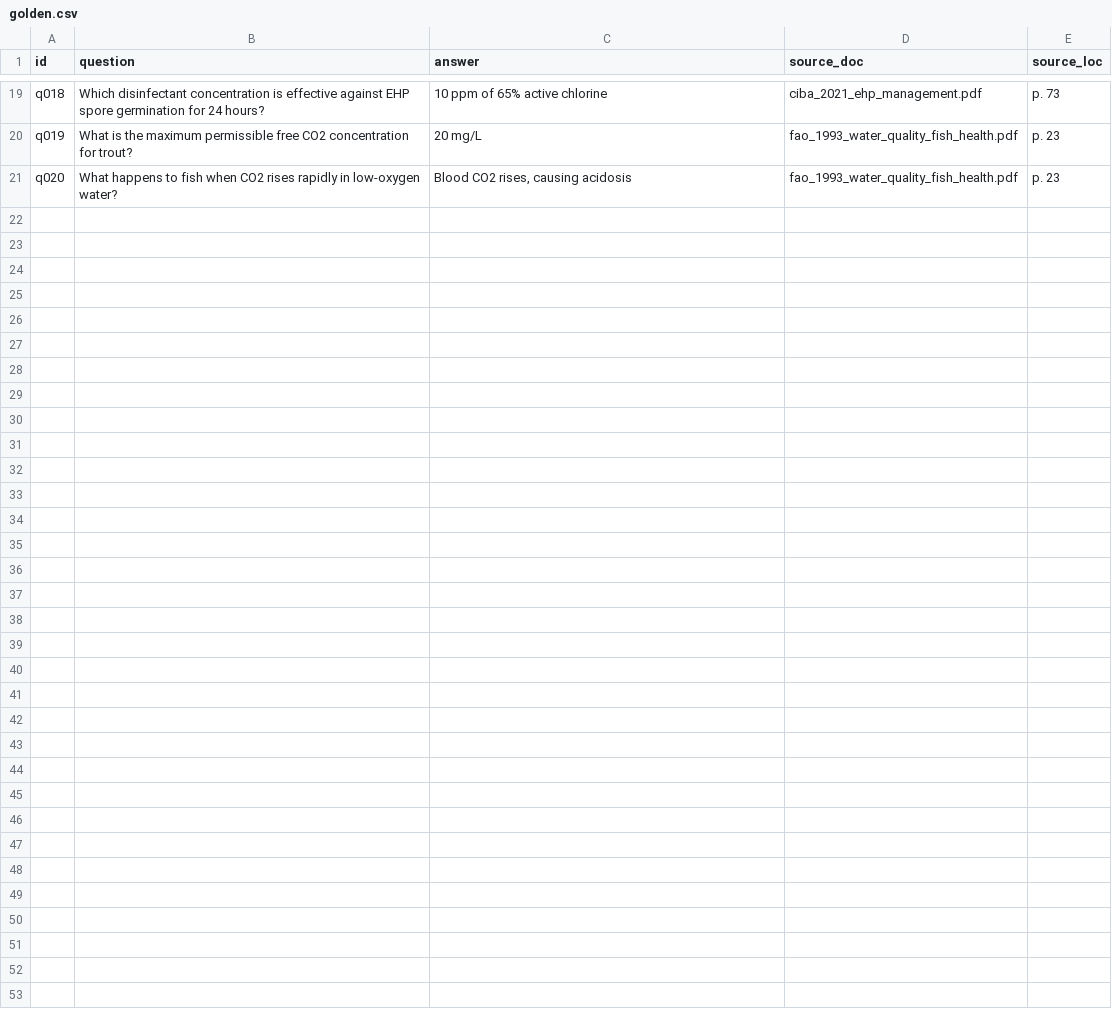
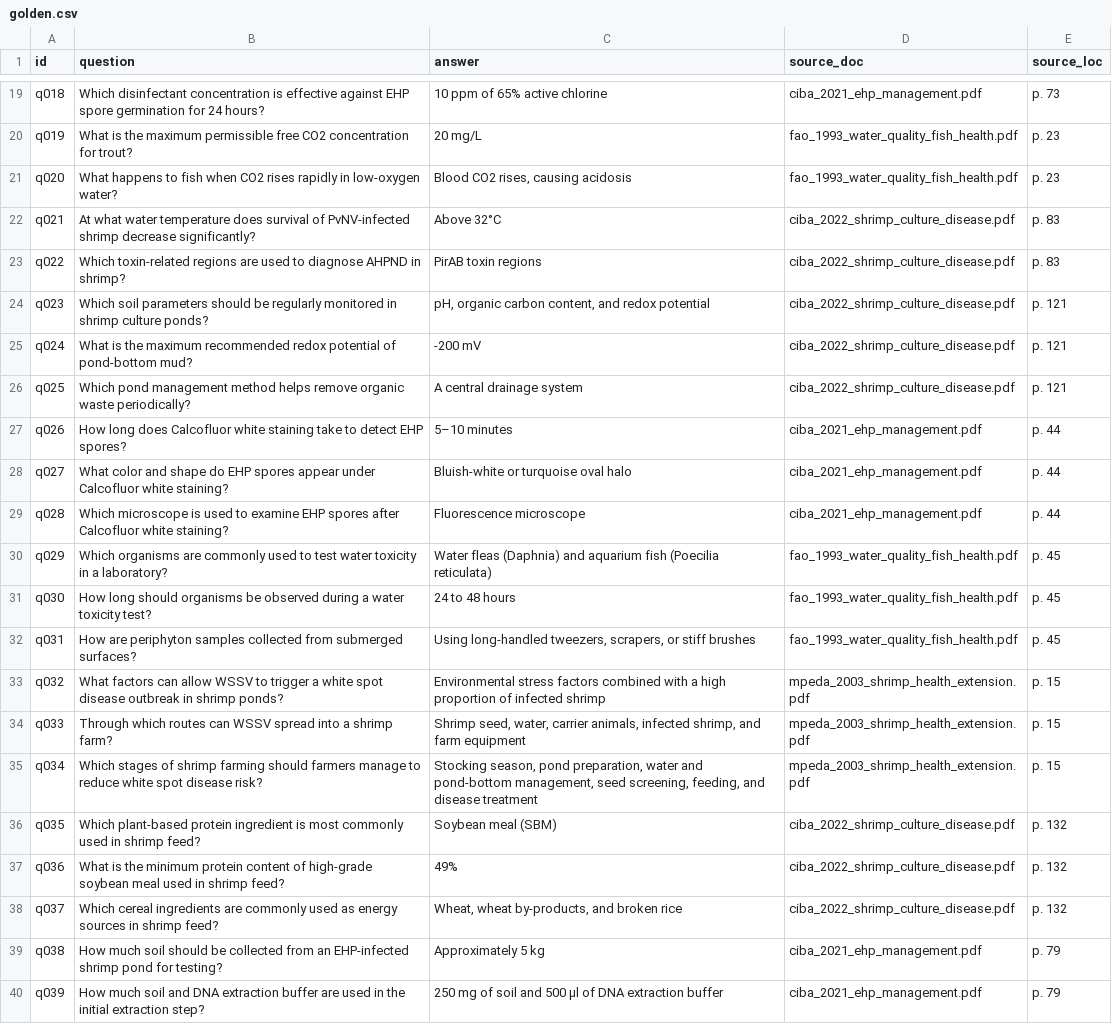
Before and after one commit to Mahesh3494/AquaRAG, a CSV file: data/golden.csv, drawn as a sheet; only a part is shown, gaps mark what is left out; the diff covers the shown part only.

Commit message:
Golden set: add q021–q050 (AI-assisted, page-verified)

```diff
--- a/data/golden.csv
+++ b/data/golden.csv
@@ -21 +21,20 @@ q019,What is the maximum permissible free CO2 concentration for trout?,20 mg/L,f
 q020,What happens to fish when CO2 rises rapidly in low-oxygen water?,"Blood CO2 rises, causing acidosis",fao_1993_water_quality_fish_health.pdf,p. 23
+q021,"At what water temperature does survival of PvNV-infected shrimp decrease significantly?","Above 32°C",ciba_2022_shrimp_culture_disease.pdf,p. 83
+q022,"Which toxin-related regions are used to diagnose AHPND in shrimp?","PirAB toxin regions",ciba_2022_shrimp_culture_disease.pdf,p. 83
+q023,"Which soil parameters should be regularly monitored in shrimp culture ponds?","pH, organic carbon content, and redox potential",ciba_2022_shrimp_culture_disease.pdf,p. 121
+q024,"What is the maximum recommended redox potential of pond-bottom mud?","-200 mV",ciba_2022_shrimp_culture_disease.pdf,p. 121
+q025,"Which pond management method helps remove organic waste periodically?","A central drainage system",ciba_2022_shrimp_culture_disease.pdf,p. 121
+q026,"How long does Calcofluor white staining take to detect EHP spores?","5–10 minutes",ciba_2021_ehp_management.pdf,p. 44
+q027,"What color and shape do EHP spores appear under Calcofluor white staining?","Bluish-white or turquoise oval halo",ciba_2021_ehp_management.pdf,p. 44
+q028,"Which microscope is used to examine EHP spores after Calcofluor white staining?","Fluorescence microscope",ciba_2021_ehp_management.pdf,p. 44
+q029,"Which organisms are commonly used to test water toxicity in a laboratory?","Water fleas (Daphnia) and aquarium fish (Poecilia reticulata)",fao_1993_water_quality_fish_health.pdf,p. 45
+q030,"How long should organisms be observed during a water toxicity test?","24 to 48 hours",fao_1993_water_quality_fish_health.pdf,p. 45
+q031,"How are periphyton samples collected from submerged surfaces?","Using long-handled tweezers, scrapers, or stiff brushes",fao_1993_water_quality_fish_health.pdf,p. 45
+q032,"What factors can allow WSSV to trigger a white spot disease outbreak in shrimp ponds?","Environmental stress factors combined with a high proportion of infected shrimp",mpeda_2003_shrimp_health_extension.pdf,p. 15
+q033,"Through which routes can WSSV spread into a shrimp farm?","Shrimp seed, water, carrier animals, infected shrimp, and farm equipment",mpeda_2003_shrimp_health_extension.pdf,p. 15
+q034,"Which stages of shrimp farming should farmers manage to reduce white spot disease risk?","Stocking season, pond preparation, water and pond-bottom management, seed screening, feeding, and disease treatment",mpeda_2003_shrimp_health_extension.pdf,p. 15
+q035,"Which plant-based protein ingredient is most commonly used in shrimp feed?","Soybean meal (SBM)",ciba_2022_shrimp_culture_disease.pdf,p. 132
+q036,"What is the minimum protein content of high-grade soybean meal used in shrimp feed?","49%",ciba_2022_shrimp_culture_disease.pdf,p. 132
+q037,"Which cereal ingredients are commonly used as energy sources in shrimp feed?","Wheat, wheat by-products, and broken rice",ciba_2022_shrimp_culture_disease.pdf,p. 132
+q038,"How much soil should be collected from an EHP-infected shrimp pond for testing?","Approximately 5 kg",ciba_2021_ehp_management.pdf,p. 79
+q039,"How much soil and DNA extraction buffer are used in the initial extraction step?","250 mg of soil and 500 µl of DNA extraction buffer",ciba_2021_ehp_management.pdf,p. 79
```
Also changed, not shown: 11 added rows elsewhere in this file.
